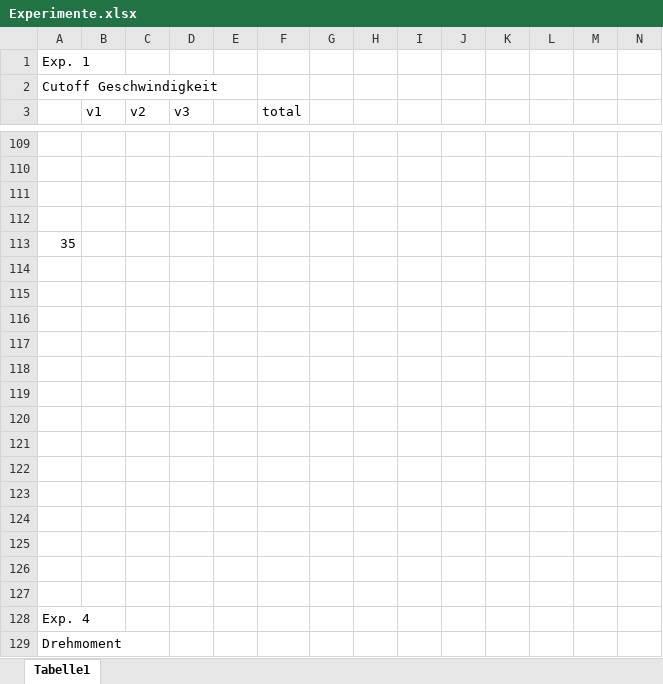
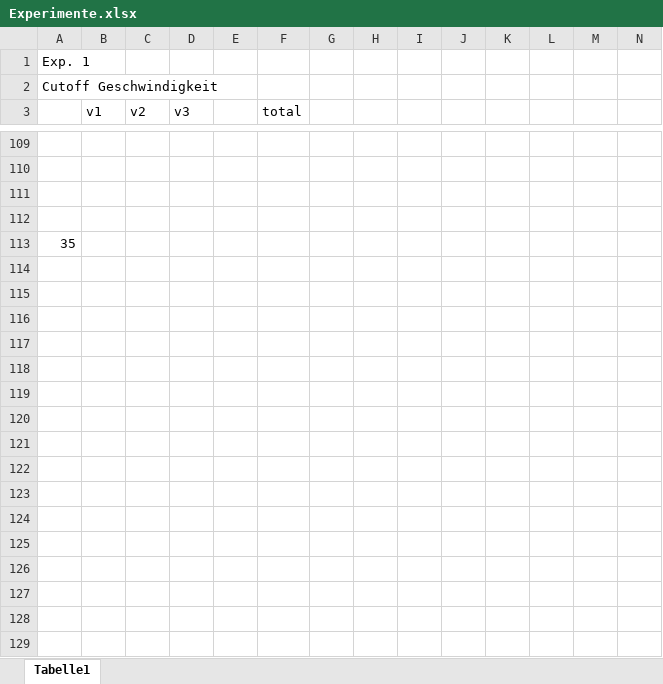
Before and after one commit to CMSuisse/PhysikLaborMotoren, an Excel workbook: Experimente.xlsx, sheet Tabelle1, drawn as a sheet; only a part is shown, gaps mark what is left out; values as stored, in another font and other column widths than the file's, no borders; charts and pictures not drawn; removed rows and columns are numbered as before the commit, all else as after; rows hold the shown columns only; the diff covers the shown part only; the diff names each change by its address in the sheet, - before the commit and + after, or states it on an @@ line.

```diff
--- a/Experimente.xlsx (sheet Tabelle1)
+++ b/Experimente.xlsx (sheet Tabelle1)
-row 114: (empty)
-row 115: (empty)
-row 116: (empty)
-row 117: (empty)
-row 118: (empty)
-row 119: (empty)
-row 120: (empty)
-row 121: (empty)
-row 122: (empty)
-row 123: (empty)
-row 124: (empty)
-row 125: (empty)
-row 126: (empty)
-row 127: (empty)
-row 128: Exp. 4
-row 129: Drehmoment
```
Also changed, not shown: 25 added rows, 25 removed rows and 38 edited cells elsewhere in this sheet, charts or pictures.
